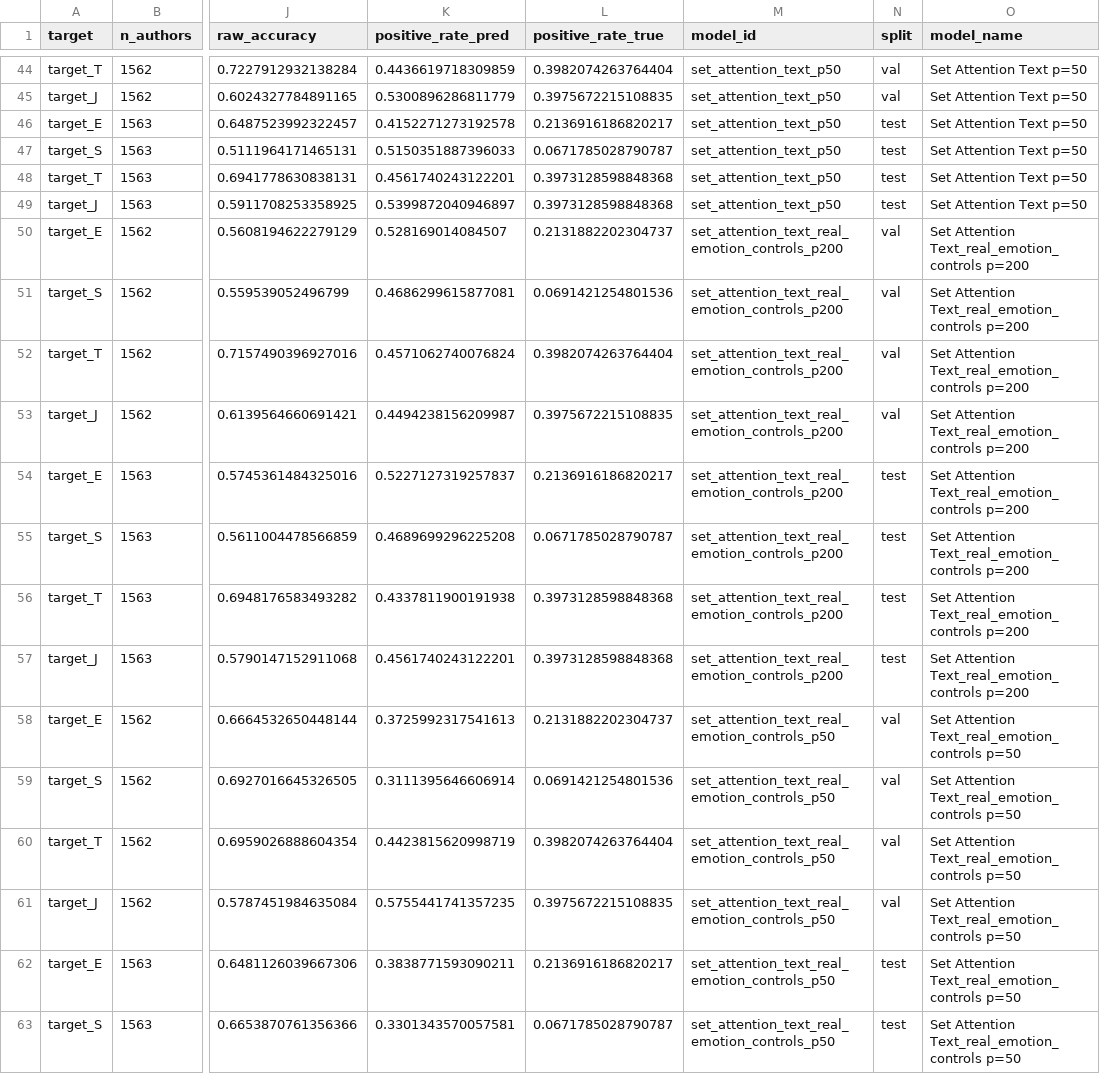
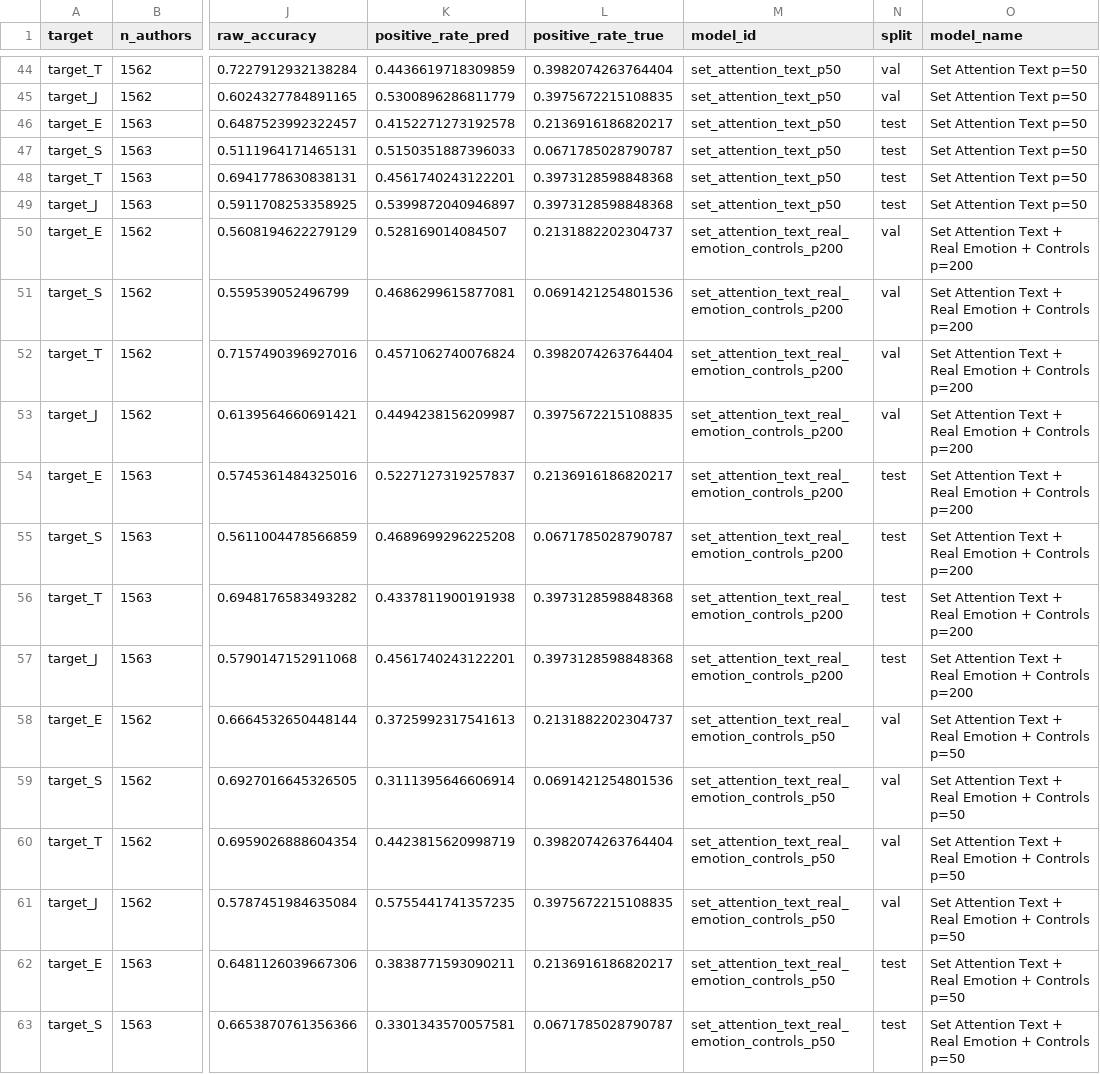
Before and after one commit to zih428/ac209b-emotion-mbti-final-project, a CSV file: milestones/ms4_final_modeling_deliverables/report/results/set_attention_model_metrics.csv, drawn as a sheet; only a part is shown, gaps mark what is left out; the diff covers the shown part only; the diff names each change by its address in the sheet, - before the commit and + after, or states it on an @@ line.

Commit message:
Add MS4 set attention stability experiments

```diff
--- a/milestones/ms4_final_modeling_deliverables/report/results/set_attention_model_metrics.csv
+++ b/milestones/ms4_final_modeling_deliverables/report/results/set_attention_model_metrics.csv
-O50:O57 (model_name): Set Attention Text_real_emotion_controls p=200
+O50:O57 (model_name): Set Attention Text + Real Emotion + Controls p=200
-O58:O63 (model_name): Set Attention Text_real_emotion_controls p=50
+O58:O63 (model_name): Set Attention Text + Real Emotion + Controls p=50
```
Also changed, not shown: 50 edited cells elsewhere in this file, milestones/ms4_final_modeling_deliverables/report/results/set_attention_model_summary.csv, 17 other files.
